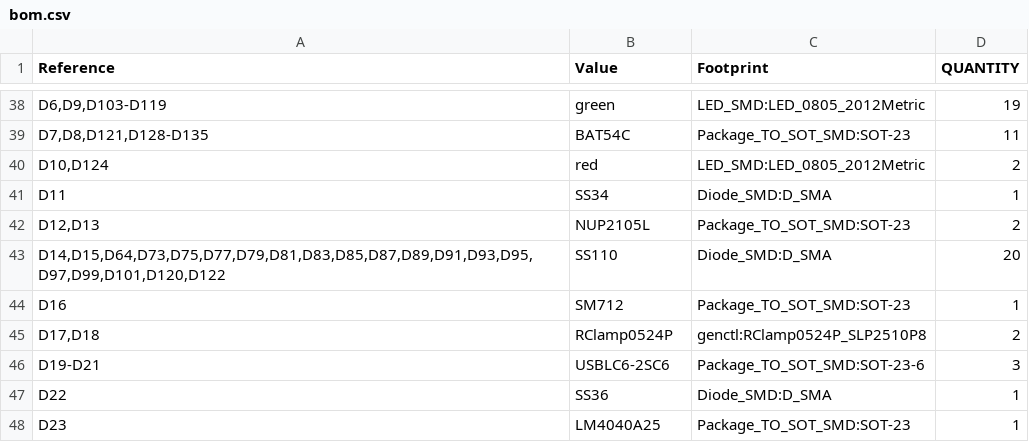
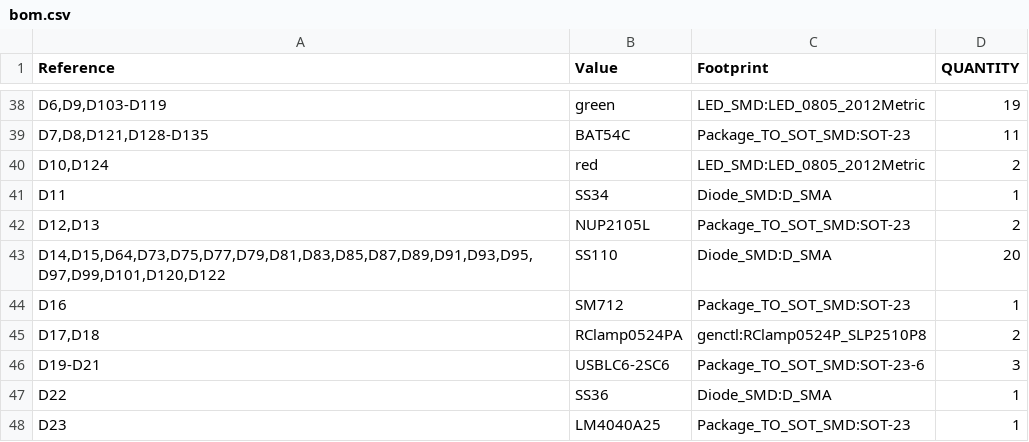
Before and after one commit to Ethan-Poag/blackstart, a CSV file: mechanical/bom.csv, drawn as a sheet; only a part is shown, gaps mark what is left out.

```diff
--- a/mechanical/bom.csv
+++ b/mechanical/bom.csv
@@ -44,3 +44,3 @@
 "D16","SM712","Package_TO_SOT_SMD:SOT-23","1"
-"D17,D18","RClamp0524P","genctl:RClamp0524P_SLP2510P8","2"
+"D17,D18","RClamp0524PA","genctl:RClamp0524P_SLP2510P8","2"
 "D19-D21","USBLC6-2SC6","Package_TO_SOT_SMD:SOT-23-6","3"
```
Also changed, not shown: docs/genctl_bom.csv, 4 other files.
